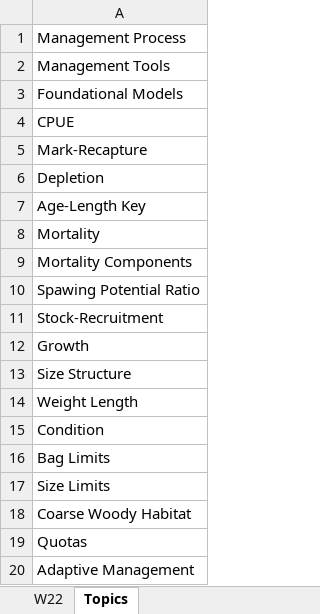
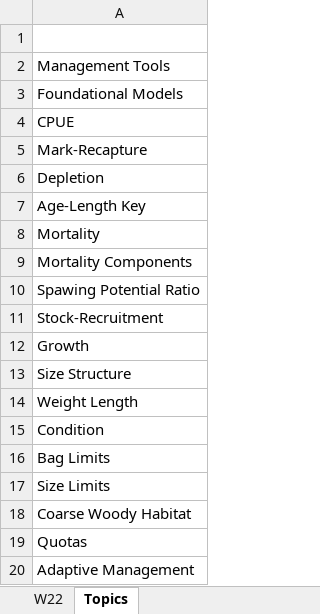
Before and after one commit to droglenc/NCNRS349, an Excel workbook: resources/Dates_349.xlsx, sheet Topics, drawn as a sheet; values as stored, in another font and other column widths than the file's, no borders; the diff names each change by its address in the sheet, - before the commit and + after, or states it on an @@ line.

Commit message:
Preparing Management Process module

```diff
--- a/resources/Dates_349.xlsx (sheet Topics)
+++ b/resources/Dates_349.xlsx (sheet Topics)
-A1: Management Process
+A1: (empty)
```
Also changed, not shown: sheet W22, 6 other files.
